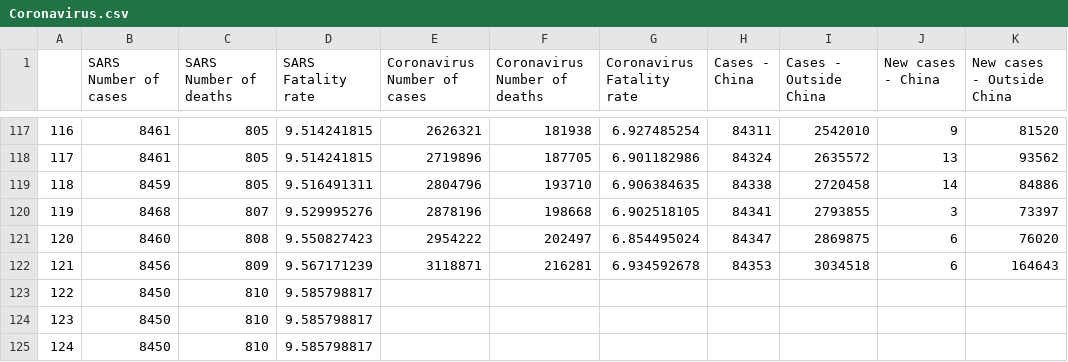
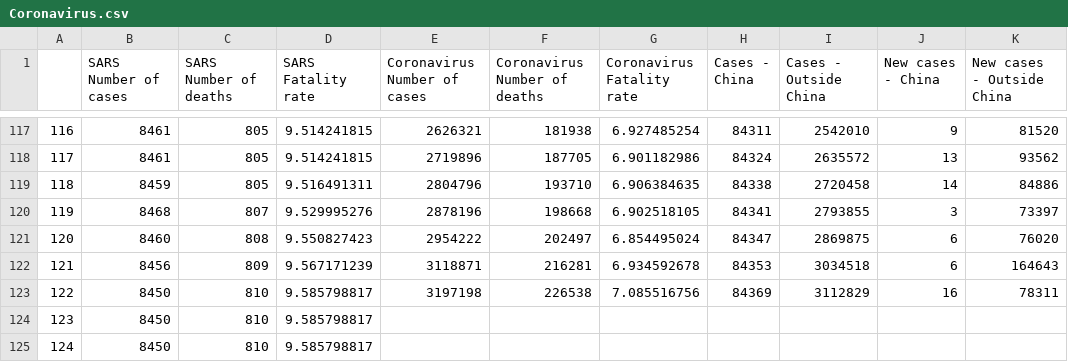
Before and after one commit to zacharieabid/EnergyScan, a CSV file: Coronavirus.csv, drawn as a sheet; only a part is shown, gaps mark what is left out.

Commit message:
Add files via upload
CORONA 300420

```diff
--- a/Coronavirus.csv
+++ b/Coronavirus.csv
@@ -122,3 +122,3 @@
 121,8456,809,9.567171239,3118871,216281,6.934592678,84353,3034518,6,164643
-122,8450,810,9.585798817,,,,,,,
+122,8450,810,9.585798817,3197198,226538,7.085516756,84369,3112829,16,78311
 123,8450,810,9.585798817,,,,,,,
```
